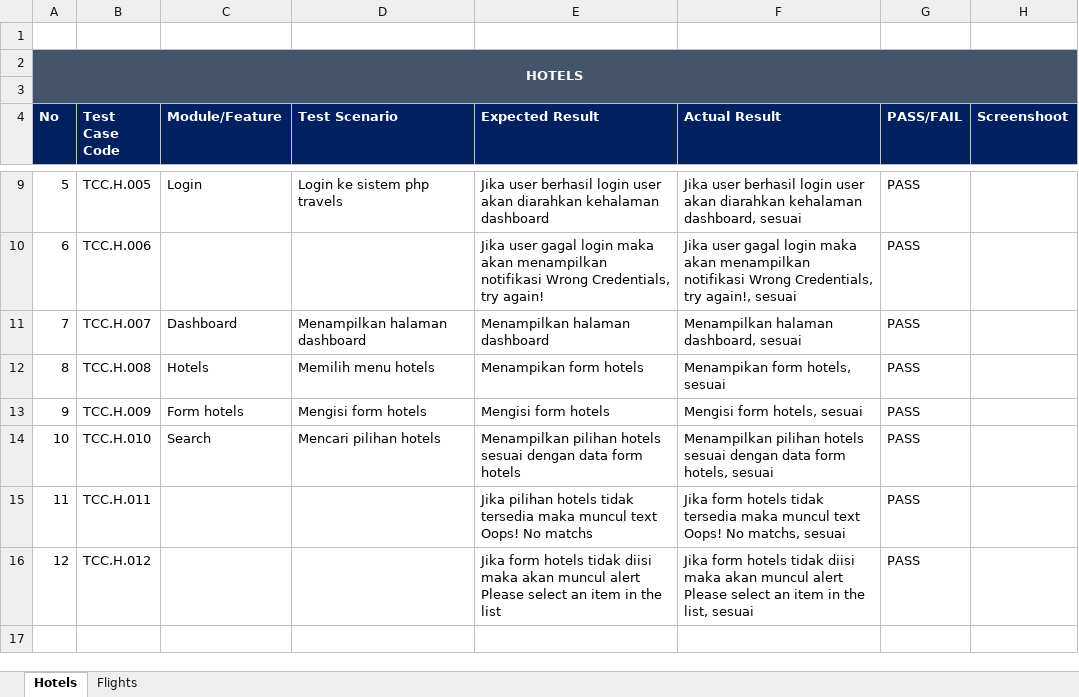
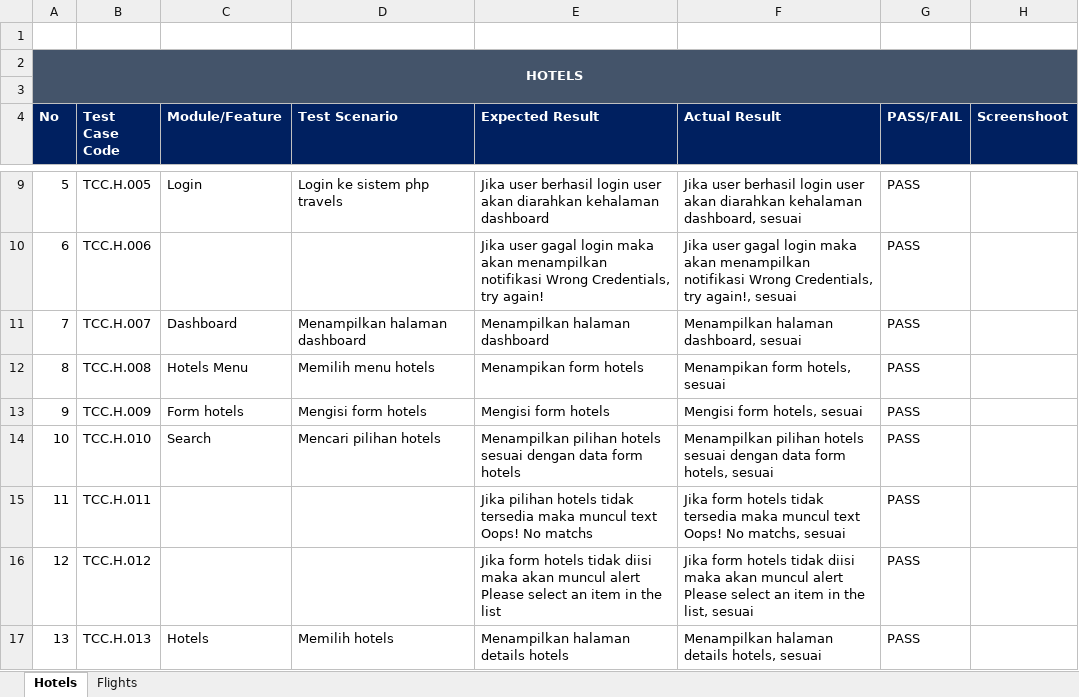
Before and after one commit to mhaikalfikri252/cucumber-exam, an Excel workbook: TestScenarioUjianCucumber.xlsx, sheet Hotels, drawn as a sheet; only a part is shown, gaps mark what is left out; values as stored, in another font and other column widths than the file's, no borders; the diff names each change by its address in the sheet, - before the commit and + after, or states it on an @@ line.

Commit message:
Add files via upload

```diff
--- a/TestScenarioUjianCucumber.xlsx (sheet Hotels)
+++ b/TestScenarioUjianCucumber.xlsx (sheet Hotels)
-C12 (Module/Feature): Hotels
+C12 (Module/Feature): Hotels Menu
+row 17: 13 | TCC.H.013 | Hotels | Memilih hotels | Menampilkan halaman details hotels | Menampilkan halaman details hotels, sesuai | PASS
```
